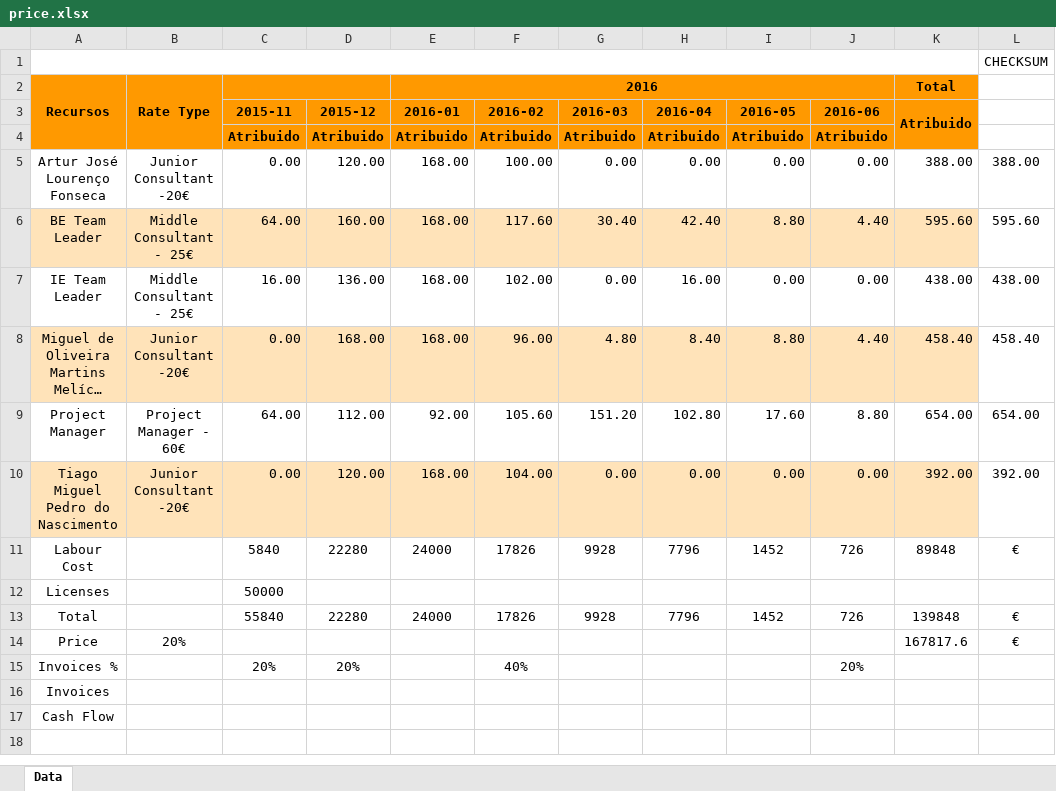
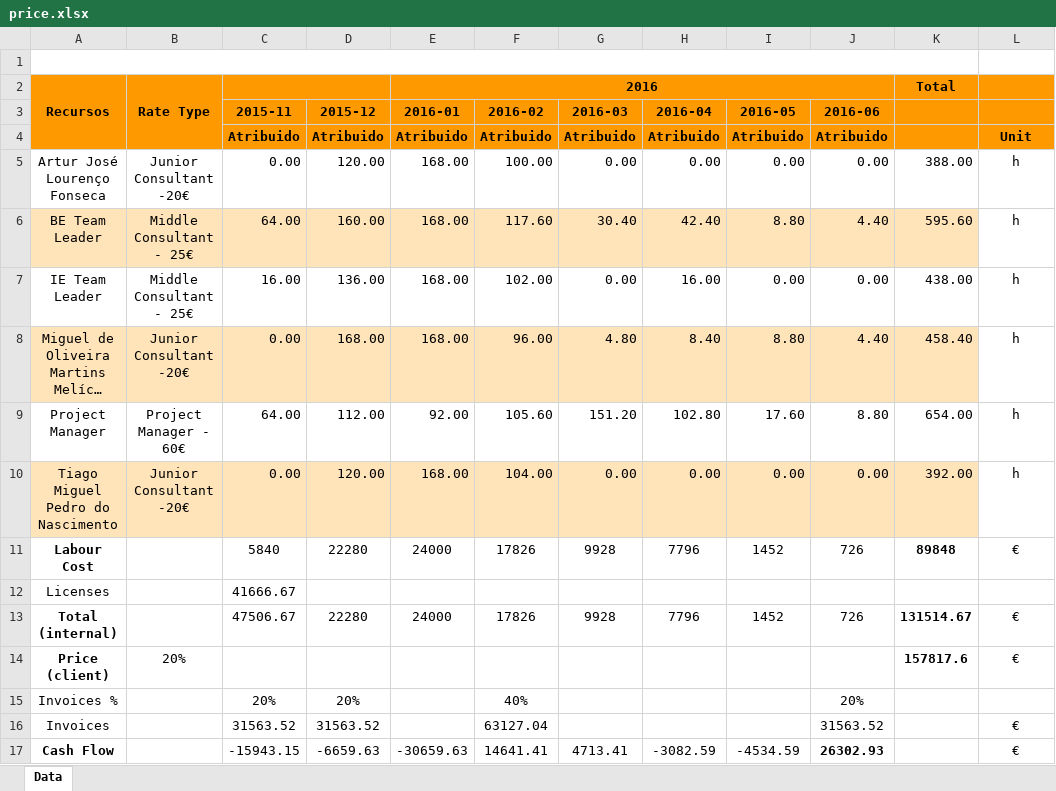
Before and after one commit to arturfonseca/GPI, an Excel workbook: price.xlsx, sheet Data, drawn as a sheet; long unchanged cells end in …; values as stored, in another font and other column widths than the file's, no borders; the diff names each change by its address in the sheet, - before the commit and + after, or states it on an @@ line.

Commit message:
prices done

```diff
--- a/price.xlsx (sheet Data)
+++ b/price.xlsx (sheet Data)
-L1: CHECKSUM
+L1: (empty)
-L2:L4 fill: none
+L2:L4 fill: #FF9900
-K3: Atribuido
+K3: (empty)
-K3:K4 merged
-L4: (empty)
+L4: Unit
-L5: 388.00
+L5: h
-L6: 595.60
+L6: h
-L7: 438.00
+L7: h
-L8: 458.40
+L8: h
-L9: 654.00
+L9: h
-L10: 392.00
+L10: h
-A11 bold: off
+A11 bold: on
-K11 bold: off
+K11 bold: on
-C12 (2015-11): 50000
+C12 (2015-11): 41666.67
-A13: Total
+A13: Total (internal)
-A13:A14 bold: off
+A13:A14 bold: on
-C13 (2015-11): 55840
+C13 (2015-11): 47506.67
-K13: 139848
+K13: 131514.67
-K13:K14 bold: off
+K13:K14 bold: on
-A14: Price
+A14: Price (client)
-K14: 167817.6
+K14: 157817.6
-C16 (2015-11): (empty)
+C16 (2015-11): 31563.52
-D16 (2015-12): (empty)
+D16 (2015-12): 31563.52
-F16 (2016-02): (empty)
+F16 (2016-02): 63127.04
-J16 (2016-06): (empty)
+J16 (2016-06): 31563.52
-L16:L17: (empty)
+L16:L17: €
-A17 bold: off
+A17 bold: on
-C17 (2015-11): (empty)
+C17 (2015-11): -15943.15
-D17 (2015-12): (empty)
+D17 (2015-12): -6659.63
-E17 (2016-01): (empty)
+E17 (2016-01): -30659.63
-F17 (2016-02): (empty)
+F17 (2016-02): 14641.41
-G17 (2016-03): (empty)
+G17 (2016-03): 4713.41
-H17 (2016-04): (empty)
+H17 (2016-04): -3082.59
-I17 (2016-05): (empty)
+I17 (2016-05): -4534.59
-J17 (2016-06): (empty)
+J17 (2016-06): 26302.93
```
Also changed, not shown: 1 other file.
